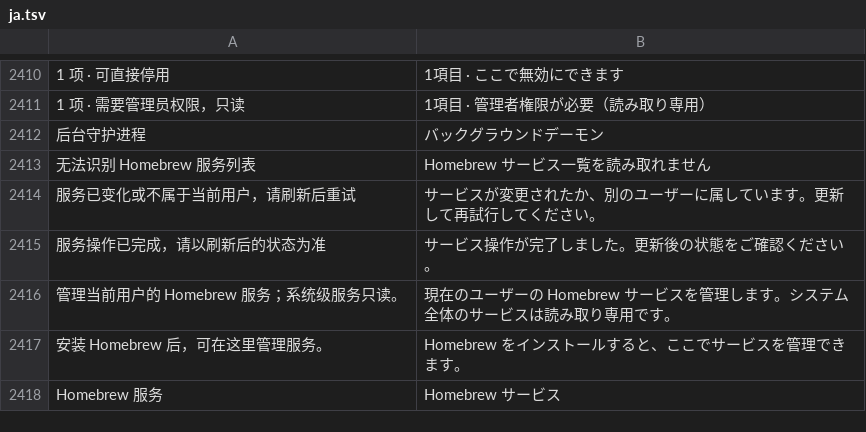
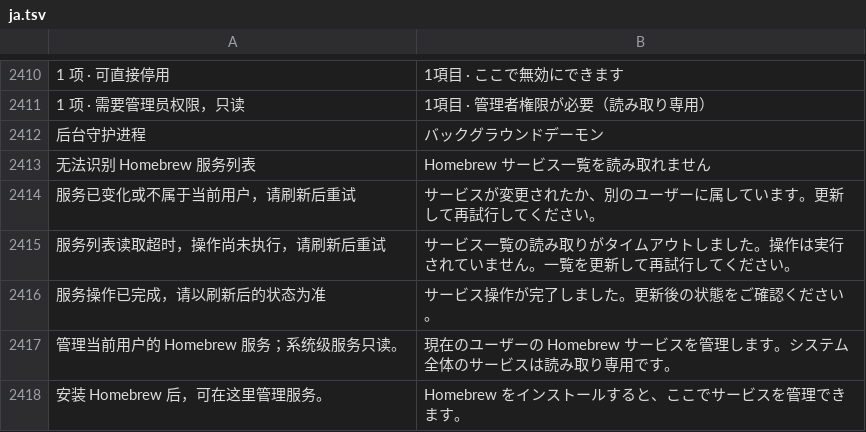
Before and after one commit to ysicing/XStats, a TSV file: Packages/XStatsKit/Sources/Localization/Resources/ja.tsv, drawn as a sheet; only a part is shown, gaps mark what is left out; the shorter side is filled out with more unchanged rows; the diff names each change by its address in the sheet, - before the commit and + after, or states it on an @@ line.

```diff
--- a/Packages/XStatsKit/Sources/Localization/Resources/ja.tsv
+++ b/Packages/XStatsKit/Sources/Localization/Resources/ja.tsv
+row 2415: 服务列表读取超时，操作尚未执行，请刷新后重试 | サービス一覧の読み取りがタイムアウトしました。操作は実行されていません。一覧を更新して再試行してください。
```
Also changed, not shown: Packages/XStatsKit/Sources/Localization/Resources/ar.tsv, Packages/XStatsKit/Sources/Localization/Resources/de.tsv, 11 other files.
